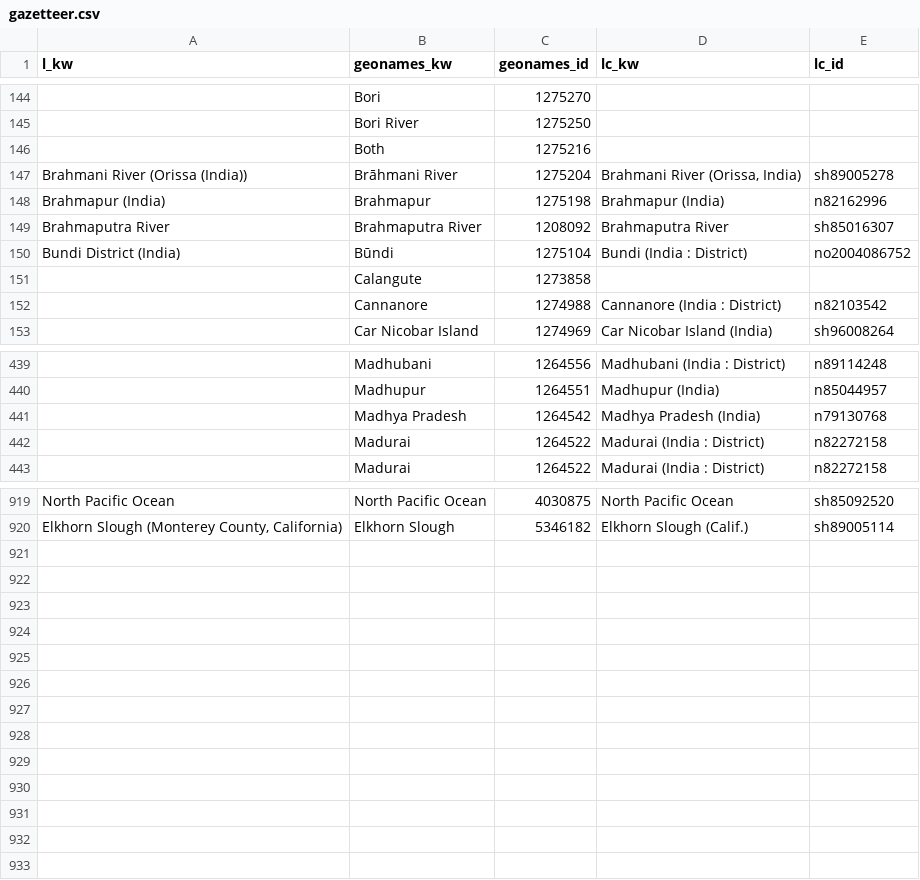
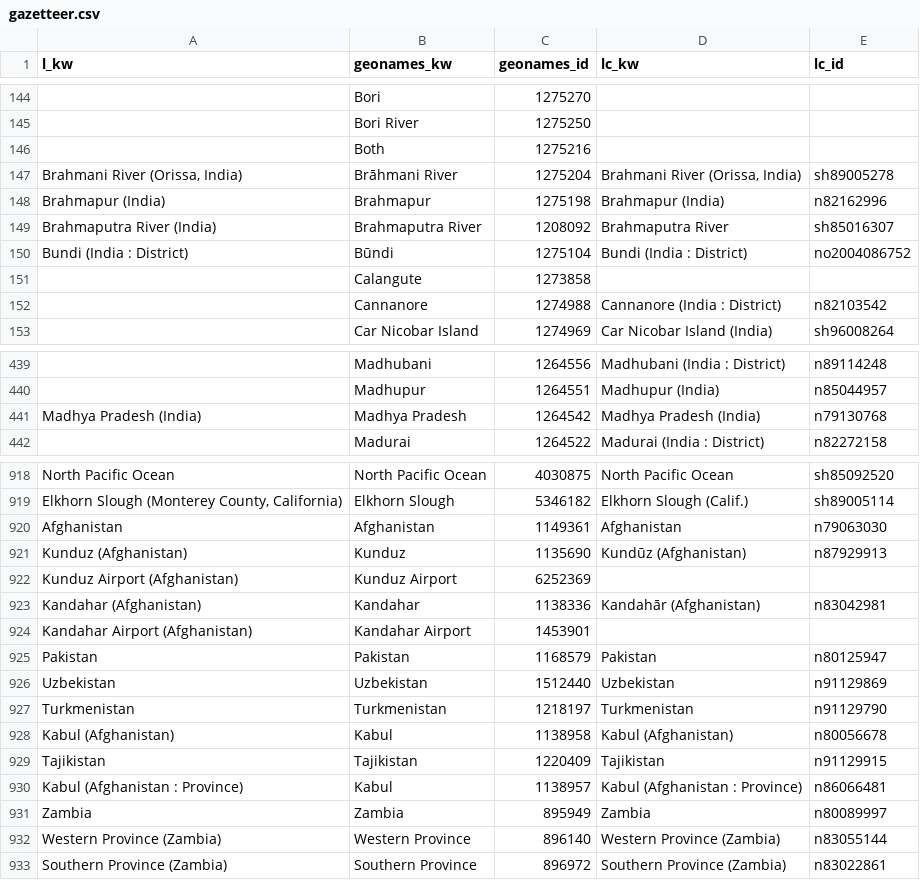
Before and after one commit to sul-dlss-deprecated/geohydra, a CSV file: lib/geohydra/gazetteer.csv, drawn as a sheet; only a part is shown, gaps mark what is left out; the diff covers the shown part only.

Commit message:
Update with latest gazetteer from Kim

```diff
--- a/lib/geohydra/gazetteer.csv
+++ b/lib/geohydra/gazetteer.csv
@@ -146,2 +146,2 @@
 ,"Both",1275216,,,,,,,
-"Brahmani River (Orissa (India))","Brāhmani River",1275204,"Brahmani River (Orissa, India)","sh89005278",,,,,
+"Brahmani River (Orissa, India)","Brāhmani River",1275204,"Brahmani River (Orissa, India)","sh89005278",,,,,
@@ -149,3 +149,3 @@
-"Brahmaputra River","Brahmaputra River",1208092,"Brahmaputra River","sh85016307",,,,,
-"Bundi District (India)","Būndi",1275104,"Bundi (India : District)","no2004086752",,,,,
+"Brahmaputra River (India)","Brahmaputra River",1208092,"Brahmaputra River","sh85016307",,,,,
+"Bundi (India : District)","Būndi",1275104,"Bundi (India : District)","no2004086752",,,,,
 ,"Calangute",1273858,,,,,,,
@@ -440,4 +440,3 @@
 ,"Madhupur",1264551,"Madhupur (India)","n85044957",,,,,
-,"Madhya Pradesh",1264542,"Madhya Pradesh (India)","n79130768",,,,,
-,"Madurai",1264522,"Madurai (India : District)","n82272158",,,,,
+"Madhya Pradesh (India)","Madhya Pradesh",1264542,"Madhya Pradesh (India)","n79130768",,,,,
 ,"Madurai",1264522,"Madurai (India : District)","n82272158",,,,,
@@ -920 +919,15 @@
 "Elkhorn Slough (Monterey County, California)","Elkhorn Slough",5346182,"Elkhorn Slough (Calif.)","sh89005114",,,,,
+"Afghanistan","Afghanistan",1149361,"Afghanistan","n79063030",,,,,
+"Kunduz (Afghanistan)","Kunduz",1135690,"Kundūz (Afghanistan)","n87929913",,,,,
+"Kunduz Airport (Afghanistan)","Kunduz Airport",6252369,,,,,,,
+"Kandahar (Afghanistan)","Kandahar",1138336,"Kandahār (Afghanistan)","n83042981",,,,,
+"Kandahar Airport (Afghanistan)","Kandahar Airport",1453901,,,,,,,
+"Pakistan","Pakistan",1168579,"Pakistan","n80125947",,,,,
+"Uzbekistan","Uzbekistan",1512440,"Uzbekistan","n91129869",,,,,
+"Turkmenistan","Turkmenistan",1218197,"Turkmenistan","n91129790",,,,,
+"Kabul (Afghanistan)","Kabul",1138958,"Kabul (Afghanistan)","n80056678",,,,,
+"Tajikistan","Tajikistan",1220409,"Tajikistan","n91129915",,,,,
+"Kabul (Afghanistan : Province)","Kabul",1138957,"Kabul (Afghanistan : Province)","n86066481",,,,,
+"Zambia","Zambia",895949,"Zambia","n80089997",,,,,
+"Western Province (Zambia)","Western Province",896140,"Western Province (Zambia)","n83055144",,,,,
+"Southern Province (Zambia)","Southern Province",896972,"Southern Province (Zambia)","n83022861",,,,,
```
Also changed, not shown: 50 edited cells elsewhere in this file, 3 other files.
